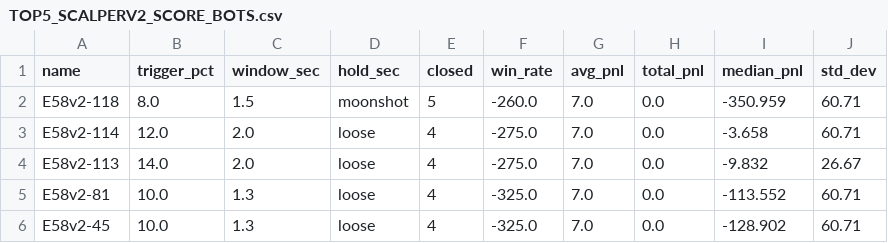
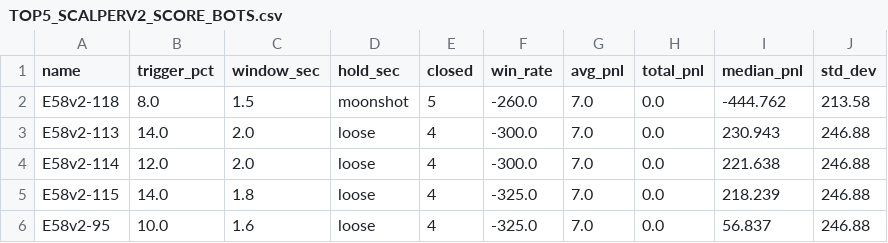
Before and after one commit to baderbalubaid/Averion, a CSV file: reports/TOP5_SCALPERV2_SCORE_BOTS.csv, drawn as a sheet.

```diff
--- a/reports/TOP5_SCALPERV2_SCORE_BOTS.csv
+++ b/reports/TOP5_SCALPERV2_SCORE_BOTS.csv
@@ -1,6 +1,6 @@
 name,trigger_pct,window_sec,hold_sec,closed,win_rate,avg_pnl,total_pnl,median_pnl,std_dev
-E58v2-118,8.0,1.5,moonshot,5,-260.0,7.0,0.0,-350.959,60.71
-E58v2-114,12.0,2.0,loose,4,-275.0,7.0,0.0,-3.658,60.71
-E58v2-113,14.0,2.0,loose,4,-275.0,7.0,0.0,-9.832,26.67
-E58v2-81,10.0,1.3,loose,4,-325.0,7.0,0.0,-113.552,60.71
-E58v2-45,10.0,1.3,loose,4,-325.0,7.0,0.0,-128.902,60.71
+E58v2-118,8.0,1.5,moonshot,5,-260.0,7.0,0.0,-444.762,213.58
+E58v2-113,14.0,2.0,loose,4,-300.0,7.0,0.0,230.943,246.88
+E58v2-114,12.0,2.0,loose,4,-300.0,7.0,0.0,221.638,246.88
+E58v2-115,14.0,1.8,loose,4,-325.0,7.0,0.0,218.239,246.88
+E58v2-95,10.0,1.6,loose,4,-325.0,7.0,0.0,56.837,246.88
```
Also changed, not shown: reports/TOP5_DCA_RARS_BOTS.csv, reports/TOP5_DCA_SCORE_BOTS.csv, 11 other files.
